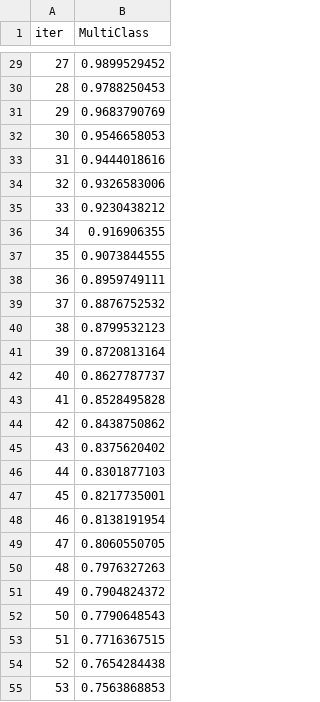
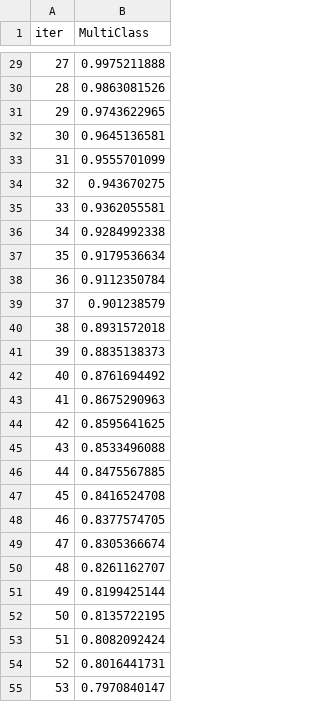
Before and after one commit to estherdatascientist/Swahili-Speech-Emotion-Recognition-System, a TSV file: catboost_info/learn_error.tsv, drawn as a sheet; only a part is shown, gaps mark what is left out; the diff covers the shown part only.

```diff
--- a/catboost_info/learn_error.tsv
+++ b/catboost_info/learn_error.tsv
@@ -29,27 +29,27 @@ iter	MultiClass
-27	0.9899529452
-28	0.9788250453
-29	0.9683790769
-30	0.9546658053
-31	0.9444018616
-32	0.9326583006
-33	0.9230438212
-34	0.916906355
-35	0.9073844555
-36	0.8959749111
-37	0.8876752532
-38	0.8799532123
-39	0.8720813164
-40	0.8627787737
-41	0.8528495828
-42	0.8438750862
-43	0.8375620402
-44	0.8301877103
-45	0.8217735001
-46	0.8138191954
-47	0.8060550705
-48	0.7976327263
-49	0.7904824372
-50	0.7790648543
-51	0.7716367515
-52	0.7654284438
-53	0.7563868853
+27	0.9975211888
+28	0.9863081526
+29	0.9743622965
+30	0.9645136581
+31	0.9555701099
+32	0.943670275
+33	0.9362055581
+34	0.9284992338
+35	0.9179536634
+36	0.9112350784
+37	0.901238579
+38	0.8931572018
+39	0.8835138373
+40	0.8761694492
+41	0.8675290963
+42	0.8595641625
+43	0.8533496088
+44	0.8475567885
+45	0.8416524708
+46	0.8377574705
+47	0.8305366674
+48	0.8261162707
+49	0.8199425144
+50	0.8135722195
+51	0.8082092424
+52	0.8016441731
+53	0.7970840147
```
Also changed, not shown: 73 edited cells elsewhere in this file, catboost_info/time_left.tsv, evaluation_results.csv, 6 other files.
